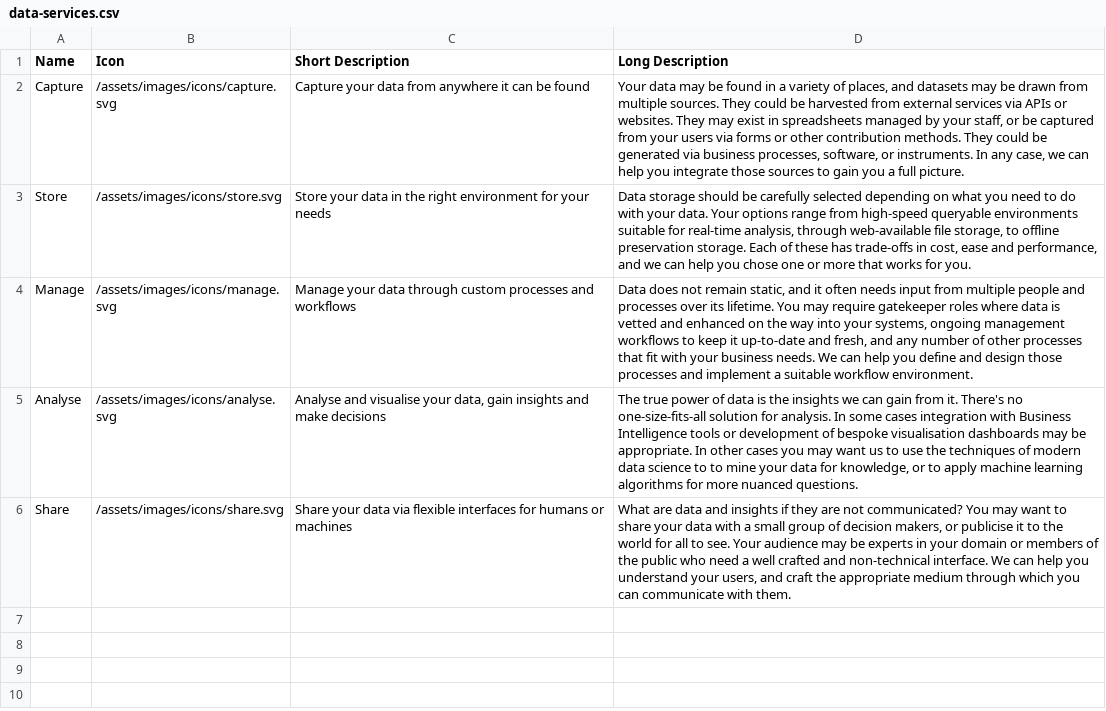
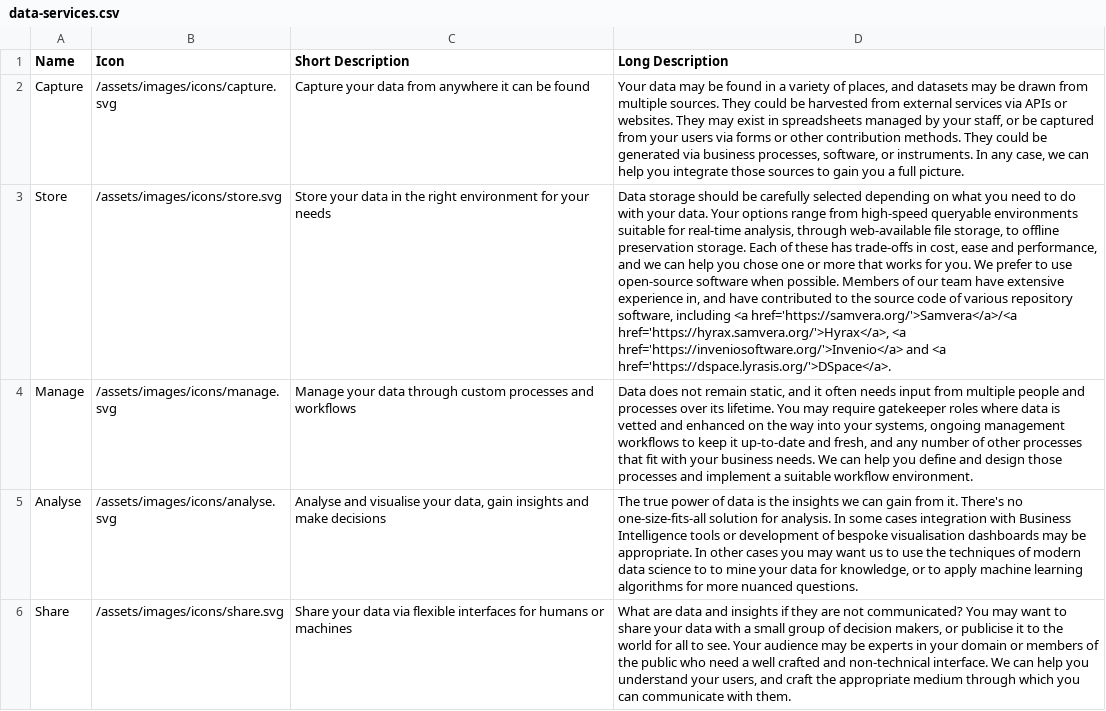
Before and after one commit to CottageLabs/cl, a CSV file: source/data/data-services.csv, drawn as a sheet; the diff names each change by its address in the sheet, - before the commit and + after, or states it on an @@ line.

Commit message:
Add two sentences about repository software

```diff
--- a/source/data/data-services.csv
+++ b/source/data/data-services.csv
-D3 (Long Description): …for you.
+D3 (Long Description): …for you. We prefer to use open-source software when possible. Members of our team have extensive experience in, and have contributed to the source code of various repository software, including <a href='https://samvera.org/'>Samvera</a>/<a href='https://hyrax.samvera.org/'>Hyrax</a>, <a href='https://inveniosoftware.org/'>Invenio</a> and <a href='https://dspace.lyrasis.org/'>DSpace</a>.
```
